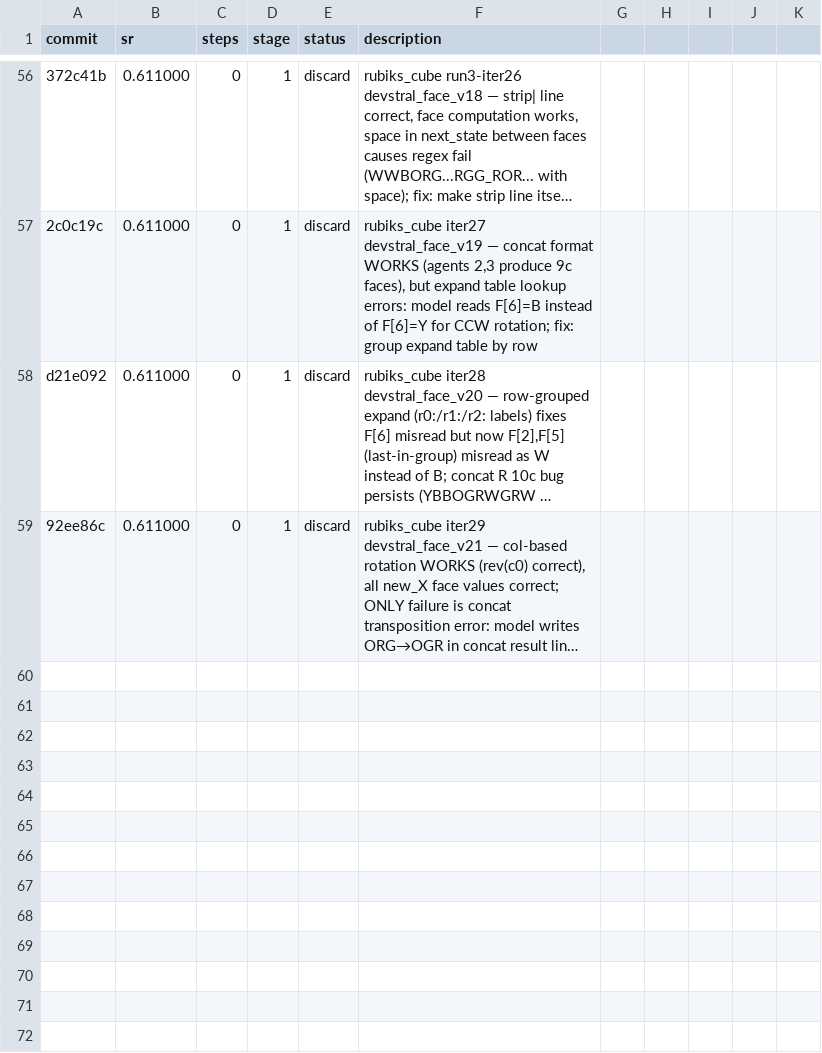
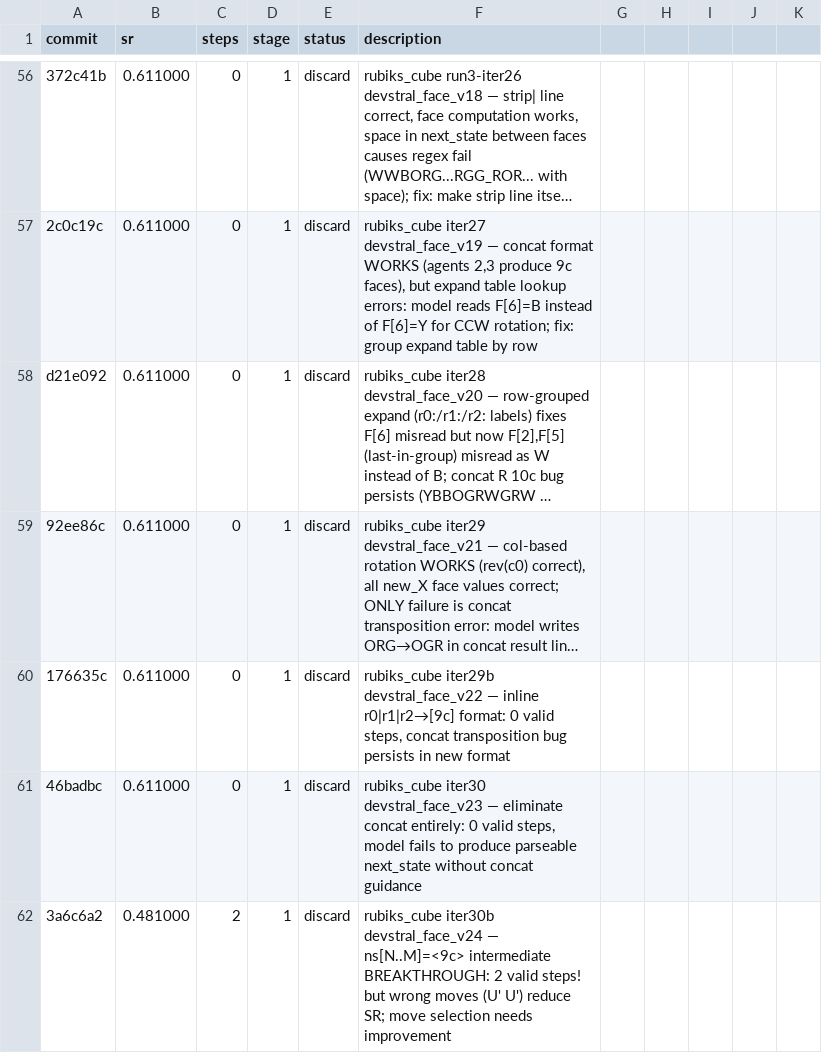
Before and after one commit to LSailer/Lecuture-AGI-Project, a TSV file: results/rubiks_cube.tsv, drawn as a sheet; only a part is shown, gaps mark what is left out; long unchanged cells end in …; the diff names each change by its address in the sheet, - before the commit and + after, or states it on an @@ line.

```diff
--- a/results/rubiks_cube.tsv
+++ b/results/rubiks_cube.tsv
+row 60: 176635c | 0.611000 | 0 | 1 | discard | rubiks_cube iter29b devstral_face_v22 — inline r0|r1|r2→[9c] format: 0 valid steps, concat transposition bug persists in new format
+row 61: 46badbc | 0.611000 | 0 | 1 | discard | rubiks_cube iter30 devstral_face_v23 — eliminate concat entirely: 0 valid steps, model fails to produce parseable next_state without concat guidance
+row 62: 3a6c6a2 | 0.481000 | 2 | 1 | discard | rubiks_cube iter30b devstral_face_v24 — ns[N..M]=<9c> intermediate BREAKTHROUGH: 2 valid steps! but wrong moves (U' U') reduce SR; move selection needs improvement
```
Also changed, not shown: 1 other file.
